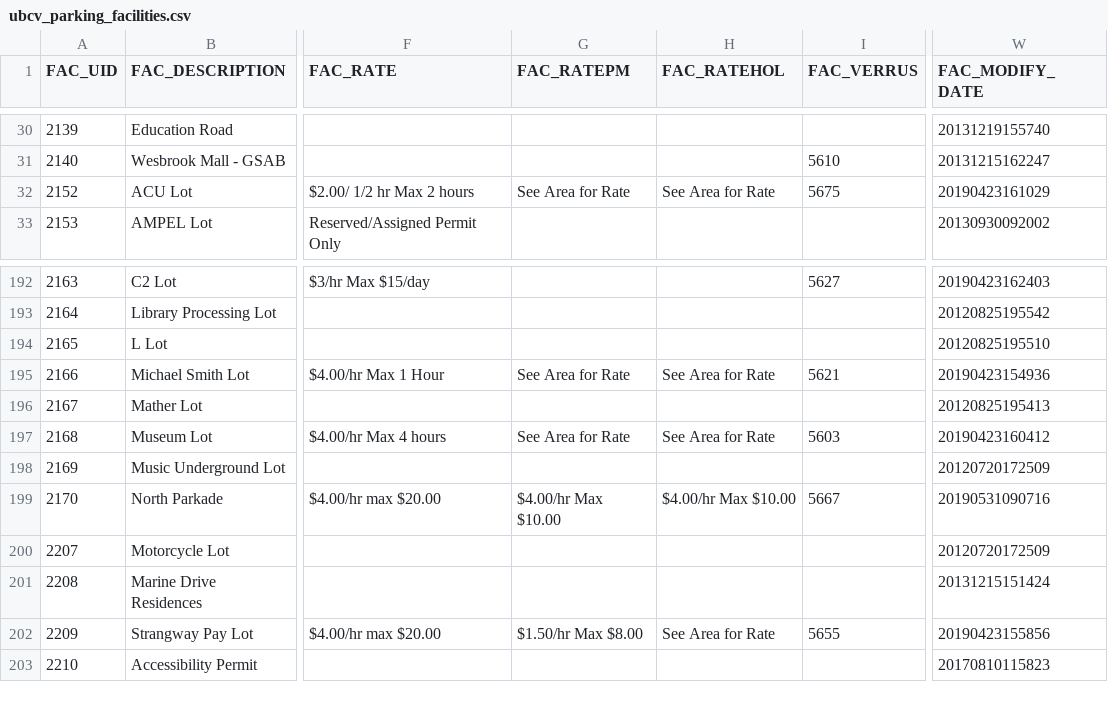
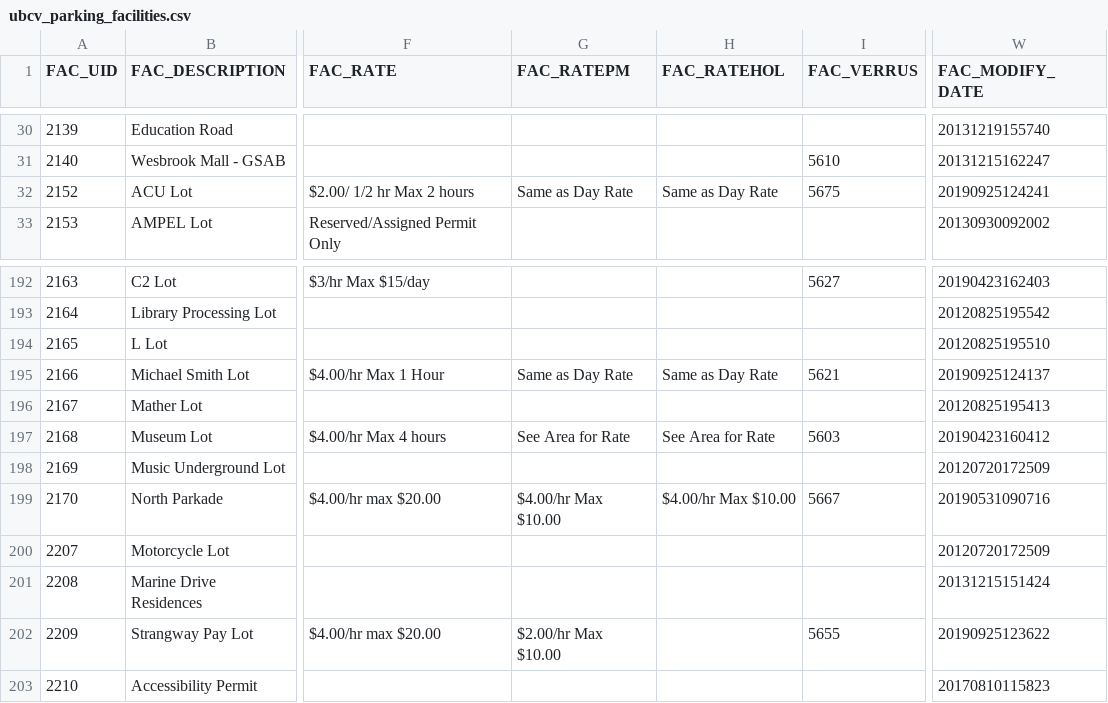
Before and after one commit to UBCGeodata/ubcv-parking, a CSV file: csv/ubcv_parking_facilities.csv, drawn as a sheet; only a part is shown, gaps mark what is left out; the diff names each change by its address in the sheet, - before the commit and + after, or states it on an @@ line.

```diff
--- a/csv/ubcv_parking_facilities.csv
+++ b/csv/ubcv_parking_facilities.csv
-G32 (FAC_RATEPM): See Area for Rate
+G32 (FAC_RATEPM): Same as Day Rate
-H32 (FAC_RATEHOL): See Area for Rate
+H32 (FAC_RATEHOL): Same as Day Rate
-W32 (FAC_MODIFY_DATE): 20190423161029
+W32 (FAC_MODIFY_DATE): 20190925124241
-G195 (FAC_RATEPM): See Area for Rate
+G195 (FAC_RATEPM): Same as Day Rate
-H195 (FAC_RATEHOL): See Area for Rate
+H195 (FAC_RATEHOL): Same as Day Rate
-W195 (FAC_MODIFY_DATE): 20190423154936
+W195 (FAC_MODIFY_DATE): 20190925124137
-G202 (FAC_RATEPM): $1.50/hr Max $8.00
+G202 (FAC_RATEPM): $2.00/hr Max $10.00
-H202 (FAC_RATEHOL): See Area for Rate
+H202 (FAC_RATEHOL): (empty)
-W202 (FAC_MODIFY_DATE): 20190423155856
+W202 (FAC_MODIFY_DATE): 20190925123622
```
Also changed, not shown: 2 other files.
